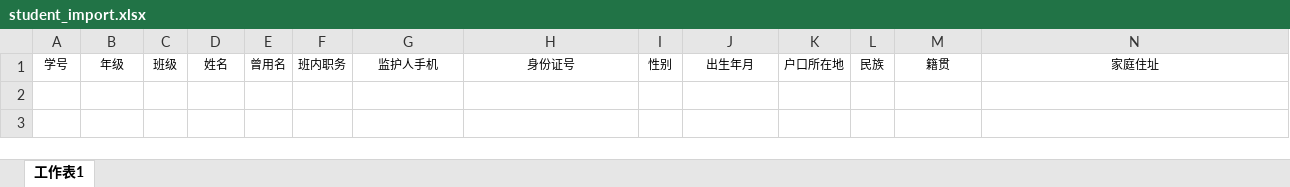
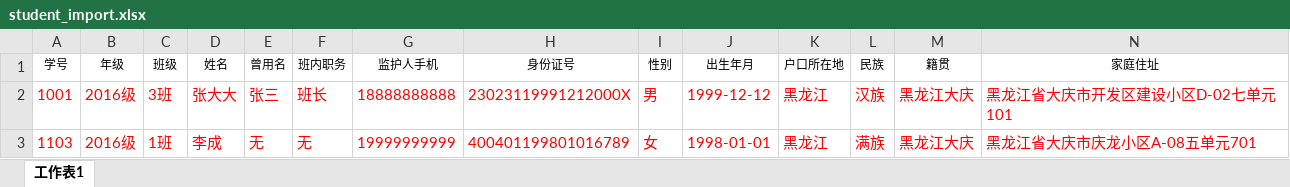
Before and after one commit to recklessMo/goods, an Excel workbook: src/main/resources/excel/student_import.xlsx, sheet 工作表1, drawn as a sheet; only a part is shown; values as stored, in another font and other column widths than the file's, no borders; rows hold the shown columns only; the diff names each change by its address in the sheet, - before the commit and + after, or states it on an @@ line.

```diff
--- a/src/main/resources/excel/student_import.xlsx (sheet 工作表1)
+++ b/src/main/resources/excel/student_import.xlsx (sheet 工作表1)
+row 2: 1001 | 2016级 | 3班 | 张大大 | 张三 | 班长 | 18888888888 | 23023119991212000X | 男 | 1999-12-12 | 黑龙江 | 汉族 | 黑龙江大庆 | 黑龙江省大庆市开发区建设小区D-02七单元101
+row 3: 1103 | 2016级 | 1班 | 李成 | 无 | 无 | 19999999999 | 400401199801016789 | 女 | 1998-01-01 | 黑龙江 | 满族 | 黑龙江大庆 | 黑龙江省大庆市庆龙小区A-08五单元701
```
Also changed, not shown: src/main/resources/excel/score_import.xlsx, src/main/resources/excel/student_export.xlsx, 13 other files.
